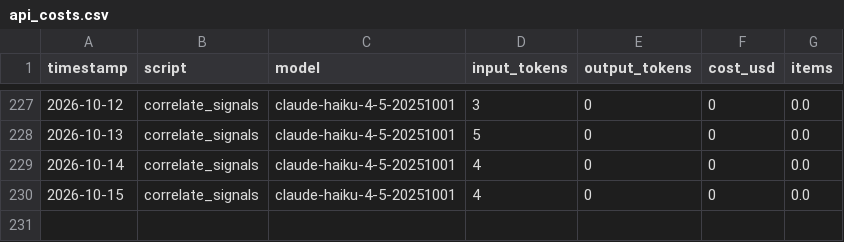
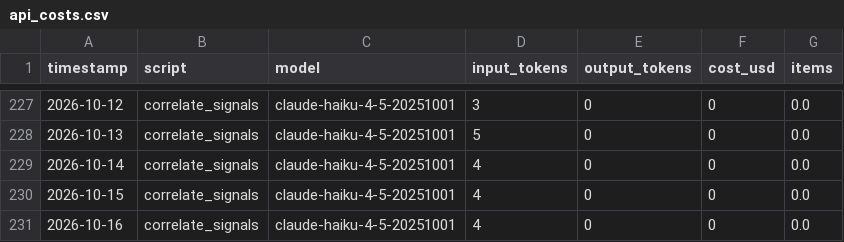
Before and after one commit to camsrigby-hash/tooele-land-intel, a CSV file: data/api_costs.csv, drawn as a sheet; only a part is shown, gaps mark what is left out.

```diff
--- a/data/api_costs.csv
+++ b/data/api_costs.csv
@@ -230 +230,2 @@ timestamp,script,model,input_tokens,output_tokens,cost_usd,items
 2026-10-15,correlate_signals,claude-haiku-4-5-20251001,4,0,0,0.0
+2026-10-16,correlate_signals,claude-haiku-4-5-20251001,4,0,0,0.0
```
Also changed, not shown: data/signals_news.csv, 1 other file.
